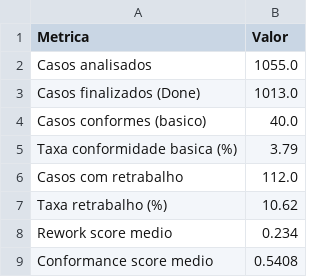
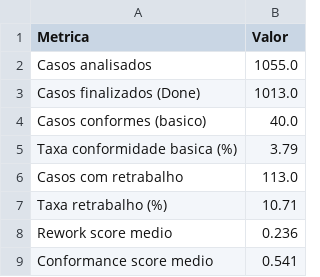
Before and after one commit to rodrigooliveira-pmo/flow-pmo, a CSV file: artifacts/process_mining/w1nner-process-mining-latest-conformidade_resumo.csv, drawn as a sheet.

```diff
--- a/artifacts/process_mining/w1nner-process-mining-latest-conformidade_resumo.csv
+++ b/artifacts/process_mining/w1nner-process-mining-latest-conformidade_resumo.csv
@@ -5,5 +5,5 @@ Casos conformes (basico),40.0
 Taxa conformidade basica (%),3.79
-Casos com retrabalho,112.0
-Taxa retrabalho (%),10.62
-Rework score medio,0.234
-Conformance score medio,0.5408
+Casos com retrabalho,113.0
+Taxa retrabalho (%),10.71
+Rework score medio,0.236
+Conformance score medio,0.541
```
Also changed, not shown: artifacts/process_mining/w1nner-process-mining-latest-conformidade_casos.csv, artifacts/process_mining/w1nner-process-mining-latest-pm4py_dfg_edges.csv, 13 other files.
